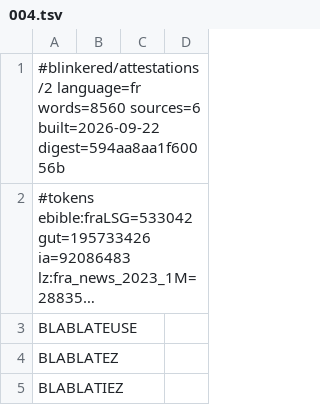
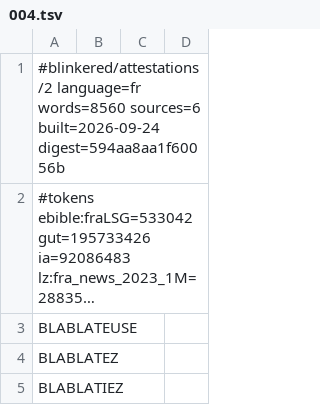
Before and after one commit to blinkered/blinkered-dictionary-fr, a TSV file: attestations/004.tsv, drawn as a sheet; only a part is shown; long unchanged cells end in …; the diff names each change by its address in the sheet, - before the commit and + after, or states it on an @@ line.

```diff
--- a/attestations/004.tsv
+++ b/attestations/004.tsv
-A1: …words=8560 sources=6 built=2026-09-22 digest=594aa8aa1f60056b
+A1: …words=8560 sources=6 built=2026-09-24 digest=594aa8aa1f60056b
```
Also changed, not shown: 5 other files.
